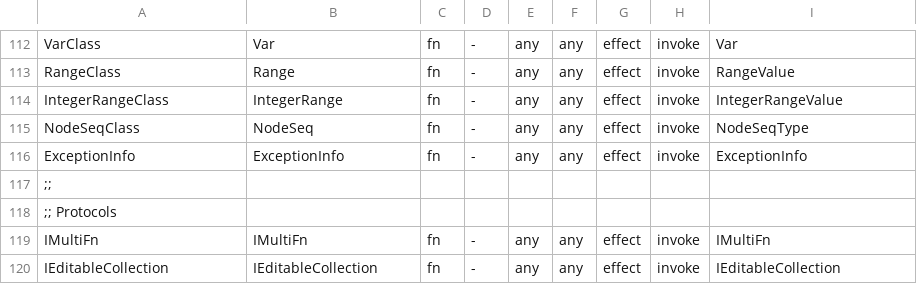
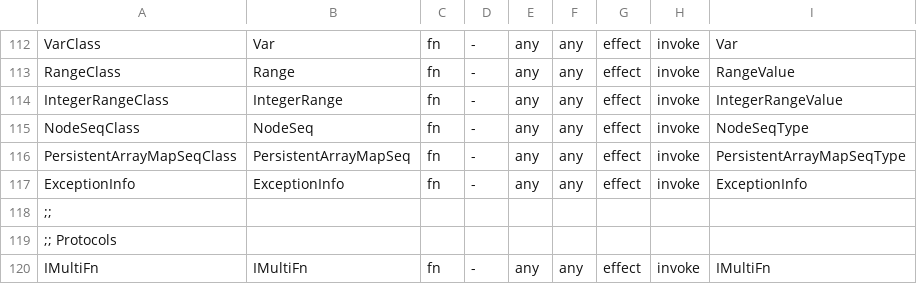
Before and after one commit to isaksky/light-cljs, a TSV file: src/core_operations.tsv, drawn as a sheet; only a part is shown, gaps mark what is left out; the shorter side is filled out with more unchanged rows.

```diff
--- a/src/core_operations.tsv
+++ b/src/core_operations.tsv
@@ -115,2 +115,3 @@ IntegerRangeClass	IntegerRange	fn	-	any	any	effect	invoke	IntegerRangeValue
 NodeSeqClass	NodeSeq	fn	-	any	any	effect	invoke	NodeSeqType
+PersistentArrayMapSeqClass	PersistentArrayMapSeq	fn	-	any	any	effect	invoke	PersistentArrayMapSeqType
 ExceptionInfo	ExceptionInfo	fn	-	any	any	effect	invoke	ExceptionInfo
```
Also changed, not shown: 5 other files.
